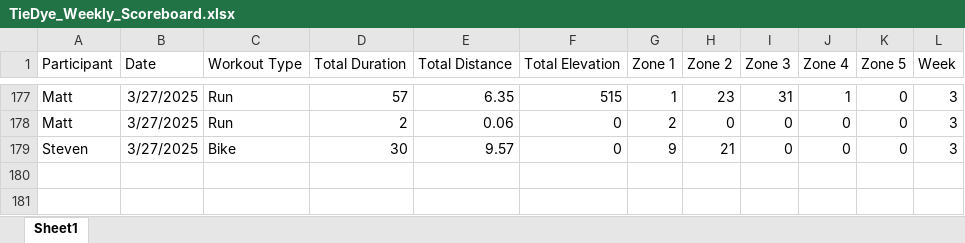
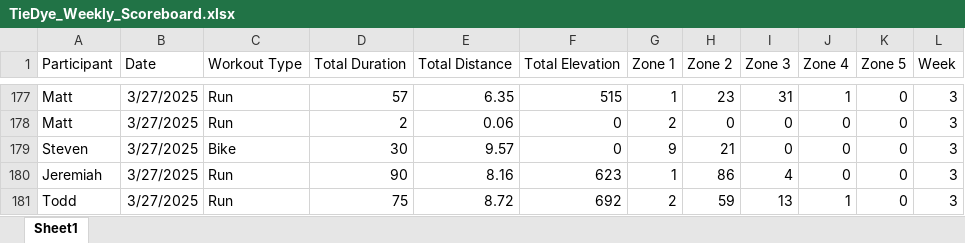
Before and after one commit to Steven-Carter-Data/50k-Strava-Tracker, an Excel workbook: TieDye_Weekly_Scoreboard.xlsx, sheet Sheet1, drawn as a sheet; only a part is shown, gaps mark what is left out; values as stored, in another font and other column widths than the file's, no borders; the diff names each change by its address in the sheet, - before the commit and + after, or states it on an @@ line.

Commit message:
updates

```diff
--- a/TieDye_Weekly_Scoreboard.xlsx (sheet Sheet1)
+++ b/TieDye_Weekly_Scoreboard.xlsx (sheet Sheet1)
+row 180: Jeremiah | 3/27/2025 | Run | 90 | 8.16 | 623 | 1 | 86 | 4 | 0 | 0 | 3
+row 181: Todd | 3/27/2025 | Run | 75 | 8.72 | 692 | 2 | 59 | 13 | 1 | 0 | 3
```
